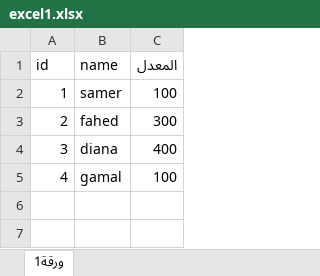
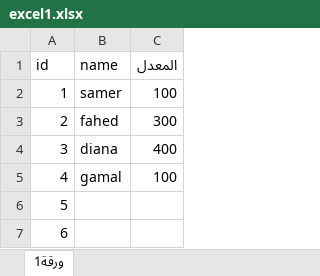
Before and after one commit to Dianash92/a1, an Excel workbook: excel1.xlsx, sheet ورقة1, drawn as a sheet; values as stored, in another font and other column widths than the file's, no borders; charts and pictures not drawn; the diff names each change by its address in the sheet, - before the commit and + after, or states it on an @@ line.

Commit message:
add id

```diff
--- a/excel1.xlsx (sheet ورقة1)
+++ b/excel1.xlsx (sheet ورقة1)
+row 6: 5
+row 7: 6
```
Also changed, not shown: charts or pictures.
